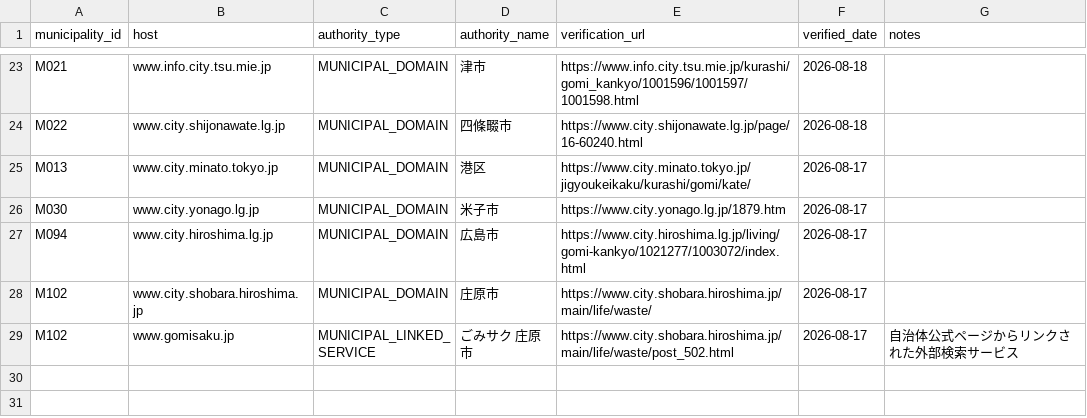
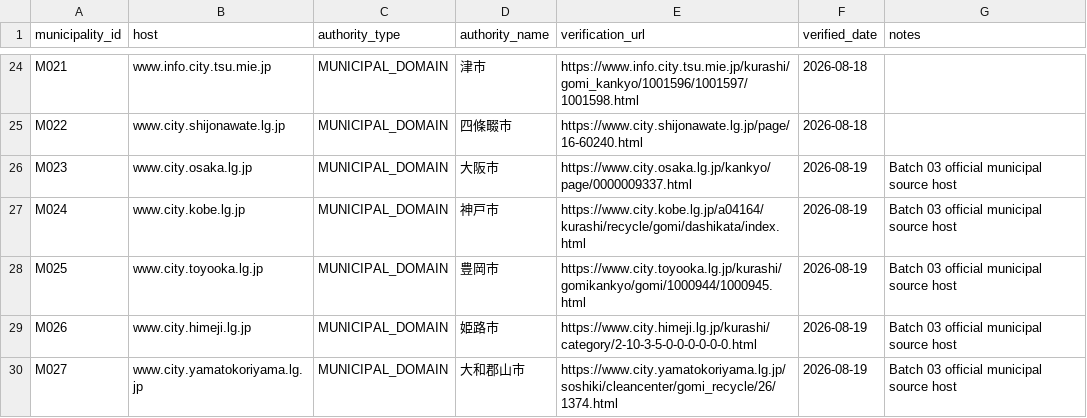
Before and after one commit to testeste55555/Separate-garbage, a CSV file: data/master/02_official_domain_registry.csv, drawn as a sheet; only a part is shown, gaps mark what is left out; the shorter side is filled out with more unchanged rows; the diff covers the shown part only.

```diff
--- a/data/master/02_official_domain_registry.csv
+++ b/data/master/02_official_domain_registry.csv
@@ -24,2 +25,6 @@ M021,www.info.city.tsu.mie.jp,MUNICIPAL_DOMAIN,津市,https://www.info.city.tsu.
 M022,www.city.shijonawate.lg.jp,MUNICIPAL_DOMAIN,四條畷市,https://www.city.shijonawate.lg.jp/page/16-60240.html,2026-08-18,
-M013,www.city.minato.tokyo.jp,MUNICIPAL_DOMAIN,港区,https://www.city.minato.tokyo.jp/jigyoukeikaku/kurashi/gomi/kate/,2026-08-17,
+M023,www.city.osaka.lg.jp,MUNICIPAL_DOMAIN,大阪市,https://www.city.osaka.lg.jp/kankyo/page/0000009337.html,2026-08-19,Batch 03 official municipal source host
+M024,www.city.kobe.lg.jp,MUNICIPAL_DOMAIN,神戸市,https://www.city.kobe.lg.jp/a04164/kurashi/recycle/gomi/dashikata/index.html,2026-08-19,Batch 03 official municipal source host
+M025,www.city.toyooka.lg.jp,MUNICIPAL_DOMAIN,豊岡市,https://www.city.toyooka.lg.jp/kurashi/gomikankyo/gomi/1000944/1000945.html,2026-08-19,Batch 03 official municipal source host
+M026,www.city.himeji.lg.jp,MUNICIPAL_DOMAIN,姫路市,https://www.city.himeji.lg.jp/kurashi/category/2-10-3-5-0-0-0-0-0-0.html,2026-08-19,Batch 03 official municipal source host
+M027,www.city.yamatokoriyama.lg.jp,MUNICIPAL_DOMAIN,大和郡山市,https://www.city.yamatokoriyama.lg.jp/soshiki/cleancenter/gomi_recycle/26/1374.html,2026-08-19,Batch 03 official municipal source host
```
Also changed, not shown: 5 added rows and 2 moved rows elsewhere in this file, data/research/04_municipalities_research.csv, data/research/06_qa_log.csv, 12 other files.
